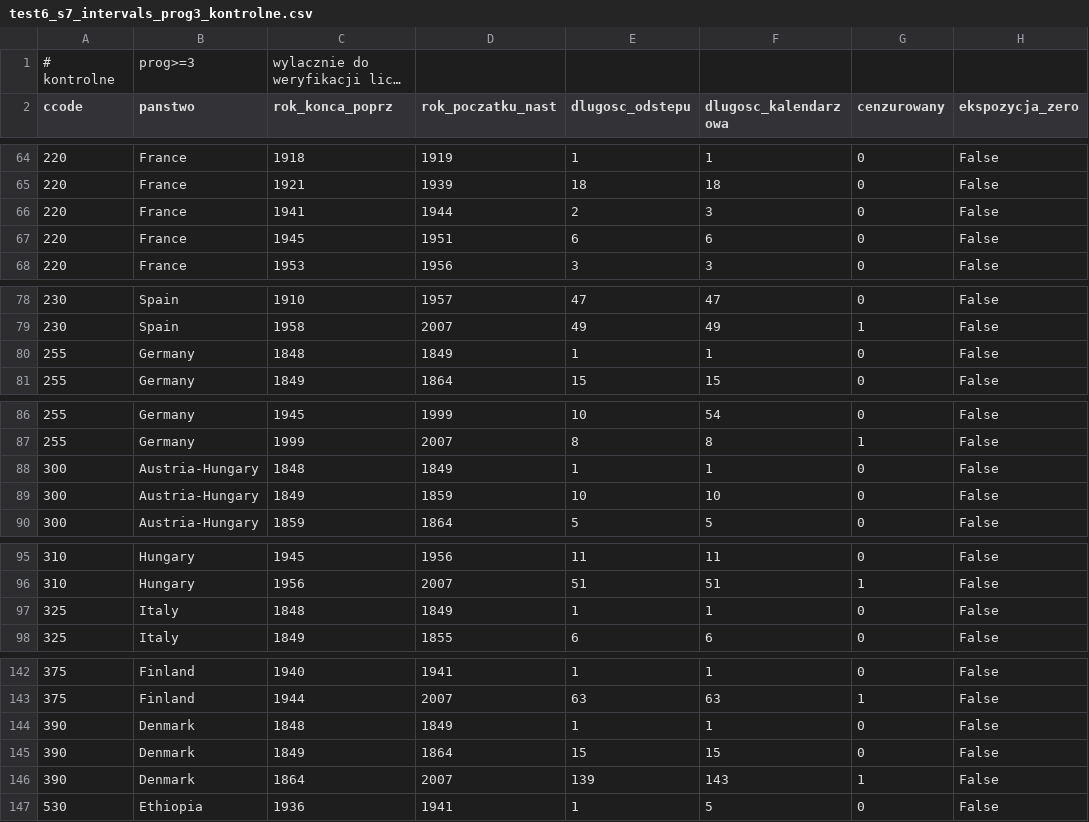
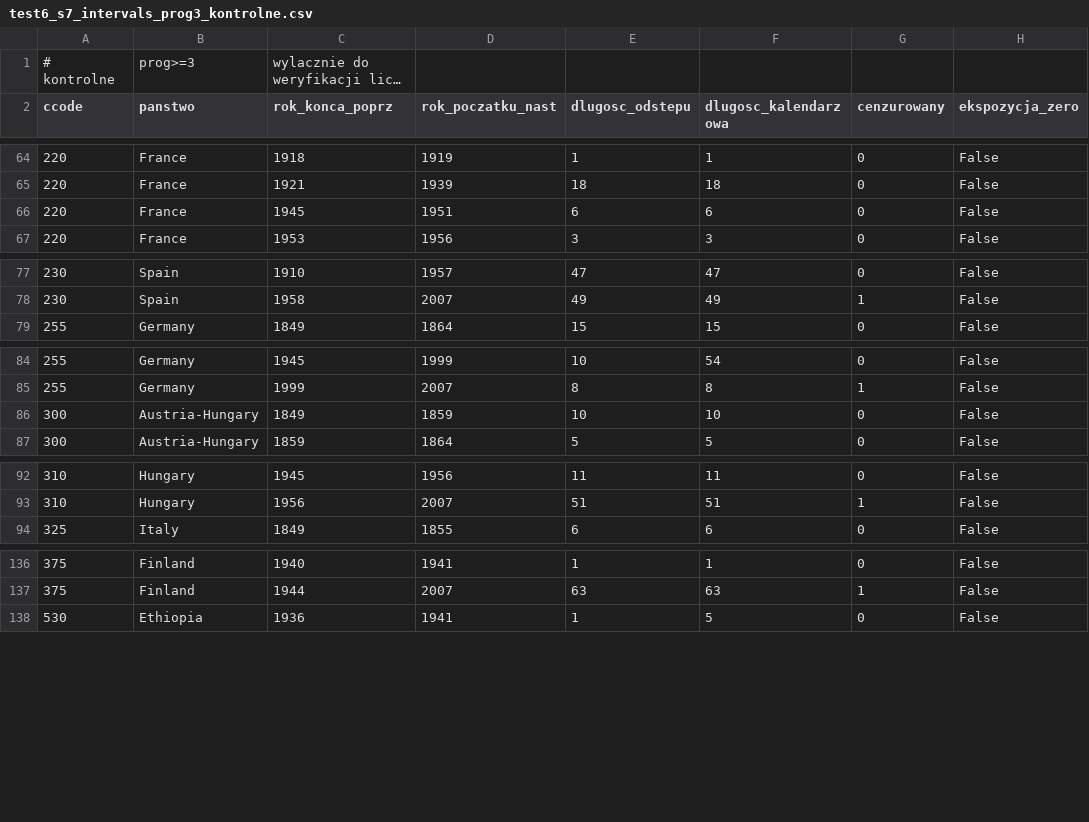
Before and after one commit to PYender/triptych-we-are-anomalies, a CSV file: code/cps/test6_s7_intervals_prog3_kontrolne.csv, drawn as a sheet; only a part is shown, gaps mark what is left out; long unchanged cells end in …; the diff covers the shown part only; the diff names each change by its address in the sheet, - before the commit and + after, or states it on an @@ line.

```diff
--- a/code/cps/test6_s7_intervals_prog3_kontrolne.csv
+++ b/code/cps/test6_s7_intervals_prog3_kontrolne.csv
-row 66: 220 | France | 1941 | 1944 | 2 | 3 | 0 | False
-row 80: 255 | Germany | 1848 | 1849 | 1 | 1 | 0 | False
-row 88: 300 | Austria-Hungary | 1848 | 1849 | 1 | 1 | 0 | False
-row 97: 325 | Italy | 1848 | 1849 | 1 | 1 | 0 | False
-row 144: 390 | Denmark | 1848 | 1849 | 1 | 1 | 0 | False
-row 145: 390 | Denmark | 1849 | 1864 | 15 | 15 | 0 | False
-row 146: 390 | Denmark | 1864 | 2007 | 139 | 143 | 1 | False
```
Also changed, not shown: 2 removed rows elsewhere in this file, code/cps/test6_s7_episodes.csv, code/cps/test6_s7_intervals.csv, 3 other files.
